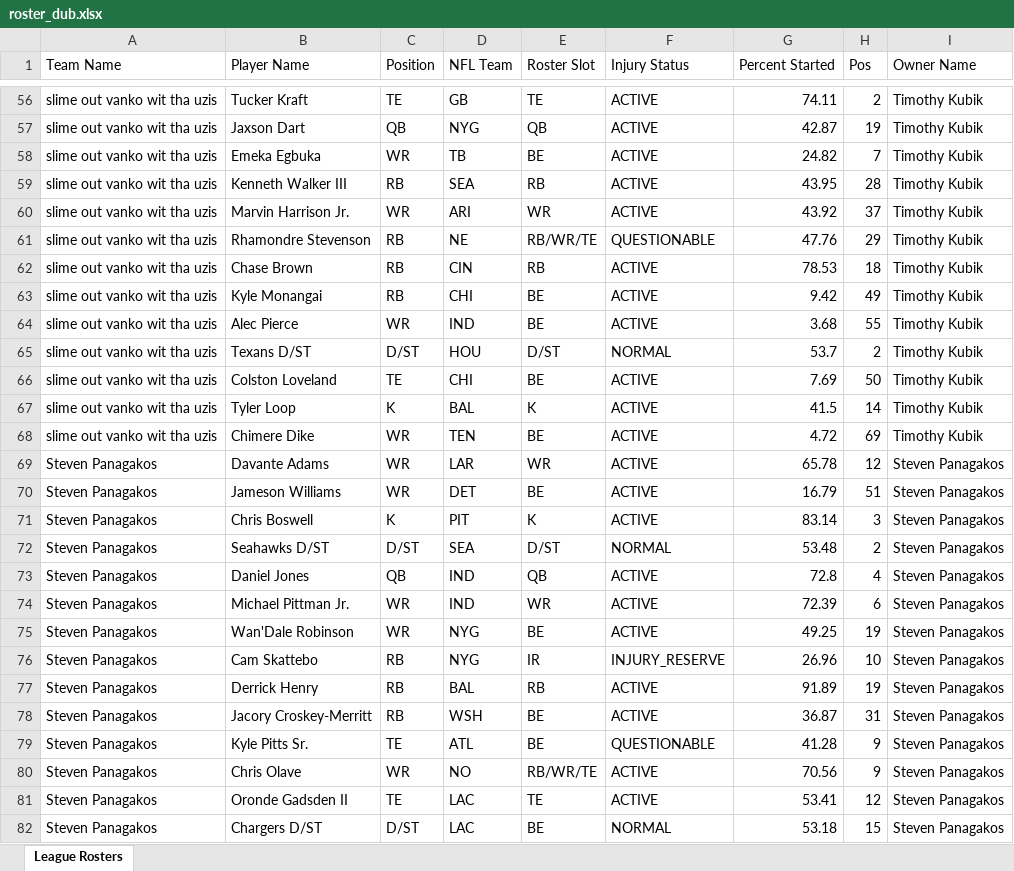
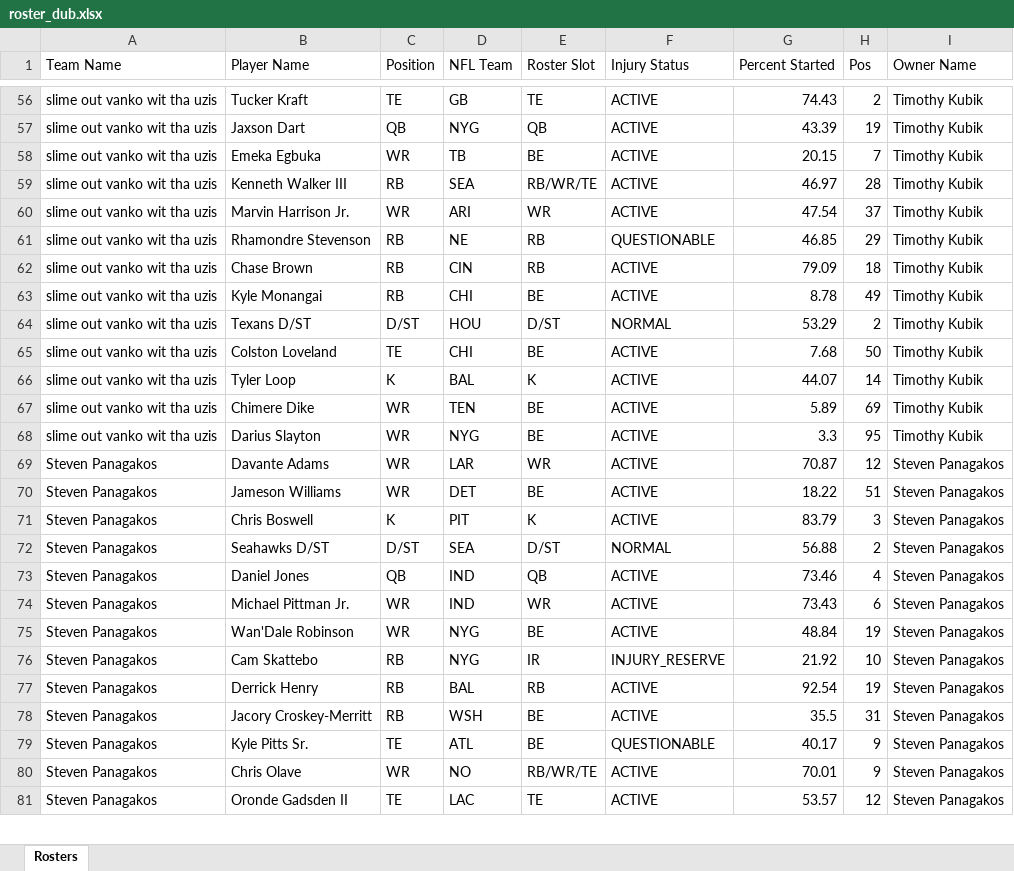
Before and after one commit to matthew-murawski/fantasy-ranker, an Excel workbook: data/roster_dub.xlsx, sheet Rosters, drawn as a sheet; only a part is shown, gaps mark what is left out; values as stored, in another font and other column widths than the file's, no borders; removed rows and columns are numbered as before the commit, all else as after; the diff covers the shown part only; the diff names each change by its address in the sheet, - before the commit and + after, or states it on an @@ line.

```diff
--- a/data/roster_dub.xlsx (sheet Rosters)
+++ b/data/roster_dub.xlsx (sheet Rosters)
-sheet tab: League Rosters
+sheet tab: Rosters
-G56 (Percent Started): 74.11
+G56 (Percent Started): 74.43
-G57 (Percent Started): 42.87
+G57 (Percent Started): 43.39
-G58 (Percent Started): 24.82
+G58 (Percent Started): 20.15
-E59 (Roster Slot): RB
+E59 (Roster Slot): RB/WR/TE
-G59 (Percent Started): 43.95
+G59 (Percent Started): 46.97
-G60 (Percent Started): 43.92
+G60 (Percent Started): 47.54
-E61 (Roster Slot): RB/WR/TE
+E61 (Roster Slot): RB
-G61 (Percent Started): 47.76
+G61 (Percent Started): 46.85
-G62 (Percent Started): 78.53
+G62 (Percent Started): 79.09
-G63 (Percent Started): 9.42
+G63 (Percent Started): 8.78
-row 64: slime out vanko wit tha uzis | Alec Pierce | WR | IND | BE | ACTIVE | 3.68 | 55 | Timothy Kubik
-G64 (Percent Started): 53.7
+G64 (Percent Started): 53.29
-G65 (Percent Started): 7.69
+G65 (Percent Started): 7.68
-G66 (Percent Started): 41.5
+G66 (Percent Started): 44.07
-G67 (Percent Started): 4.72
+G67 (Percent Started): 5.89
+row 68: slime out vanko wit tha uzis | Darius Slayton | WR | NYG | BE | ACTIVE | 3.3 | 95 | Timothy Kubik
-G69 (Percent Started): 65.78
+G69 (Percent Started): 70.87
-G70 (Percent Started): 16.79
+G70 (Percent Started): 18.22
-G71 (Percent Started): 83.14
+G71 (Percent Started): 83.79
-G72 (Percent Started): 53.48
+G72 (Percent Started): 56.88
-G73 (Percent Started): 72.8
+G73 (Percent Started): 73.46
-G74 (Percent Started): 72.39
+G74 (Percent Started): 73.43
-G75 (Percent Started): 49.25
+G75 (Percent Started): 48.84
-G76 (Percent Started): 26.96
+G76 (Percent Started): 21.92
-G77 (Percent Started): 91.89
+G77 (Percent Started): 92.54
-G78 (Percent Started): 36.87
+G78 (Percent Started): 35.5
-G79 (Percent Started): 41.28
+G79 (Percent Started): 40.17
-G80 (Percent Started): 70.56
+G80 (Percent Started): 70.01
-G81 (Percent Started): 53.41
+G81 (Percent Started): 53.57
-row 82: Steven Panagakos | Chargers D/ST | D/ST | LAC | BE | NORMAL | 53.18 | 15 | Steven Panagakos
```
Also changed, not shown: 6 added rows, 5 removed rows and 169 edited cells elsewhere in this sheet, data/roster_men.xlsx, data/roster_pitt.xlsx, 1 other file.
